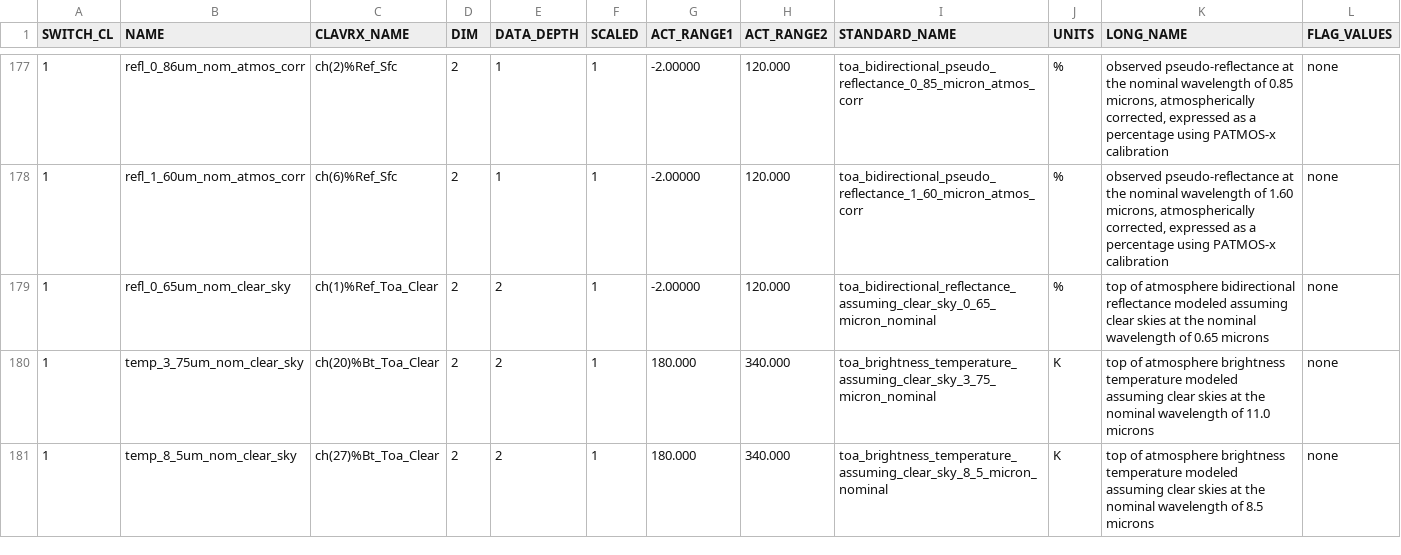
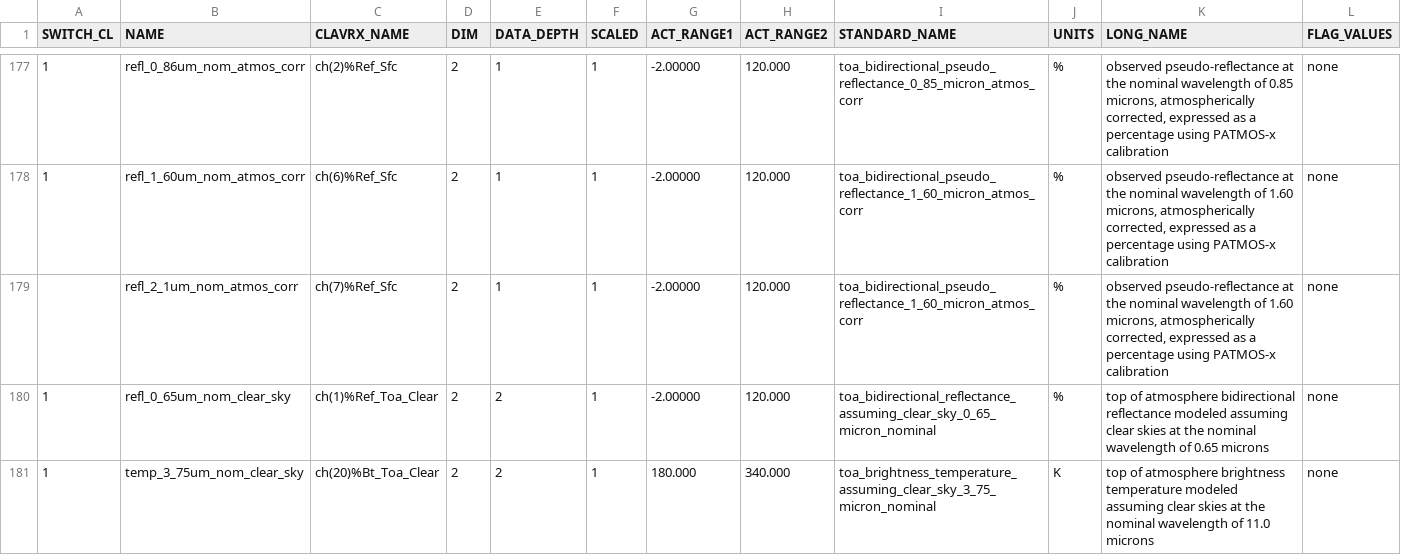
Before and after one commit to jactry/clavrx, a CSV file: branches/dcomp_all_modes/clavrx_level2_products.csv, drawn as a sheet; only a part is shown, gaps mark what is left out; the shorter side is filled out with more unchanged rows; the diff names each change by its address in the sheet, - before the commit and + after, or states it on an @@ line.

```diff
--- a/branches/dcomp_all_modes/clavrx_level2_products.csv
+++ b/branches/dcomp_all_modes/clavrx_level2_products.csv
+row 179:  | refl_2_1um_nom_atmos_corr | ch(7)%Ref_Sfc | 2 | 1 | 1 | -2.00000 | 120.000 | toa_bidirectional_pseudo_reflectance_1_60_micron_atmos_corr | % | observed pseudo-reflectance at the nominal wavelength of 1.60 microns, atmospherically corrected, expressed as a percentage using PATMOS-x calibration | none
```
Also changed, not shown: 7 other files.
